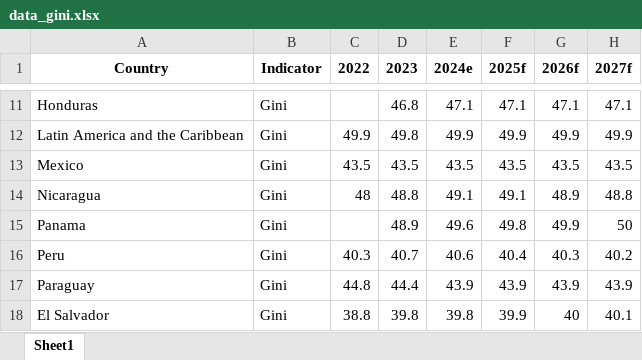
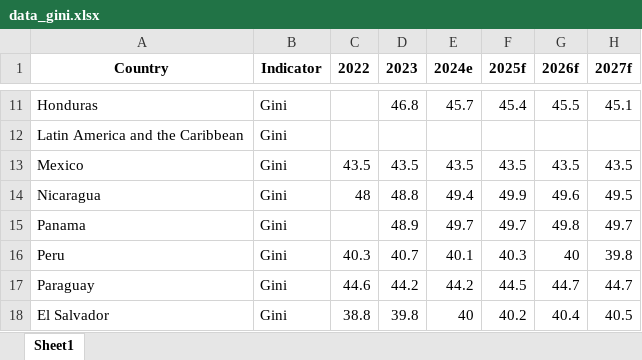
Before and after one commit to lacstatsteam/Nowcasting_Dashboard, an Excel workbook: data_gini.xlsx, sheet Sheet1, drawn as a sheet; only a part is shown, gaps mark what is left out; values as stored, in another font and other column widths than the file's, no borders; the diff covers the shown part only; the diff names each change by its address in the sheet, - before the commit and + after, or states it on an @@ line.

```diff
--- a/data_gini.xlsx (sheet Sheet1)
+++ b/data_gini.xlsx (sheet Sheet1)
-E11 (2024e): 47.1
+E11 (2024e): 45.7
-F11 (2025f): 47.1
+F11 (2025f): 45.4
-G11 (2026f): 47.1
+G11 (2026f): 45.5
-H11 (2027f): 47.1
+H11 (2027f): 45.1
-C12 (2022): 49.9
+C12 (2022): (empty)
-D12 (2023): 49.8
+D12 (2023): (empty)
-E12 (2024e): 49.9
+E12 (2024e): (empty)
-F12 (2025f): 49.9
+F12 (2025f): (empty)
-G12 (2026f): 49.9
+G12 (2026f): (empty)
-H12 (2027f): 49.9
+H12 (2027f): (empty)
-E14 (2024e): 49.1
+E14 (2024e): 49.4
-F14 (2025f): 49.1
+F14 (2025f): 49.9
-G14 (2026f): 48.9
+G14 (2026f): 49.6
-H14 (2027f): 48.8
+H14 (2027f): 49.5
-E15 (2024e): 49.6
+E15 (2024e): 49.7
-F15 (2025f): 49.8
+F15 (2025f): 49.7
-G15 (2026f): 49.9
+G15 (2026f): 49.8
-H15 (2027f): 50
+H15 (2027f): 49.7
-E16 (2024e): 40.6
+E16 (2024e): 40.1
-F16 (2025f): 40.4
+F16 (2025f): 40.3
-G16 (2026f): 40.3
+G16 (2026f): 40
-H16 (2027f): 40.2
+H16 (2027f): 39.8
-C17 (2022): 44.8
+C17 (2022): 44.6
-D17 (2023): 44.4
+D17 (2023): 44.2
-E17 (2024e): 43.9
+E17 (2024e): 44.2
-F17 (2025f): 43.9
+F17 (2025f): 44.5
-G17 (2026f): 43.9
+G17 (2026f): 44.7
-H17 (2027f): 43.9
+H17 (2027f): 44.7
-E18 (2024e): 39.8
+E18 (2024e): 40
-F18 (2025f): 39.9
+F18 (2025f): 40.2
-G18 (2026f): 40
+G18 (2026f): 40.4
-H18 (2027f): 40.1
+H18 (2027f): 40.5
```
Also changed, not shown: 35 edited cells elsewhere in this sheet.
